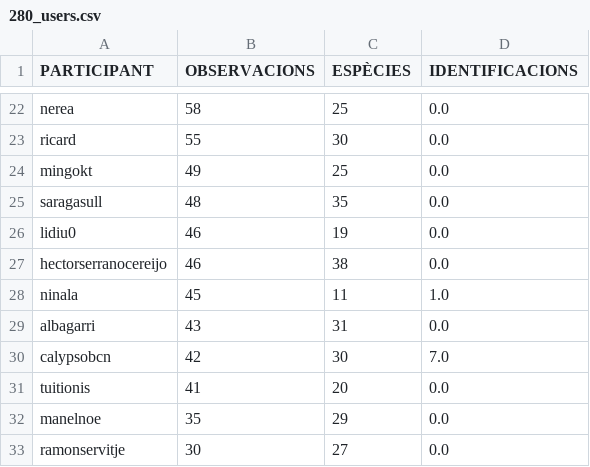
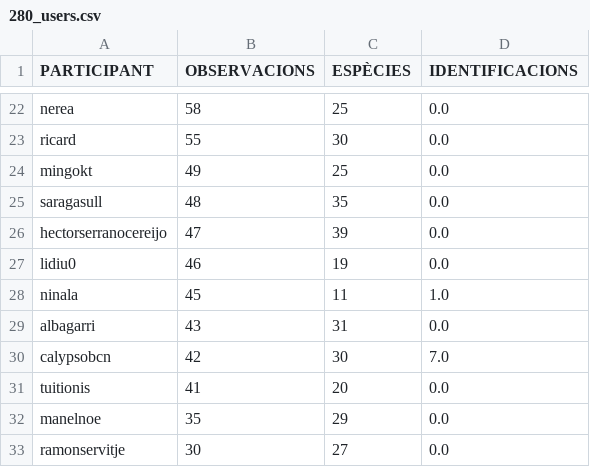
Before and after one commit to pynomaly/datawrapper_update, a CSV file: data/280_users.csv, drawn as a sheet; only a part is shown, gaps mark what is left out.

```diff
--- a/data/280_users.csv
+++ b/data/280_users.csv
@@ -25,4 +25,4 @@ mingokt,49,25,0.0
 saragasull,48,35,0.0
+hectorserranocereijo,47,39,0.0
 lidiu0,46,19,0.0
-hectorserranocereijo,46,38,0.0
 ninala,45,11,1.0
```
Also changed, not shown: data/281_users.csv, data/282_users.csv, 8 other files.
